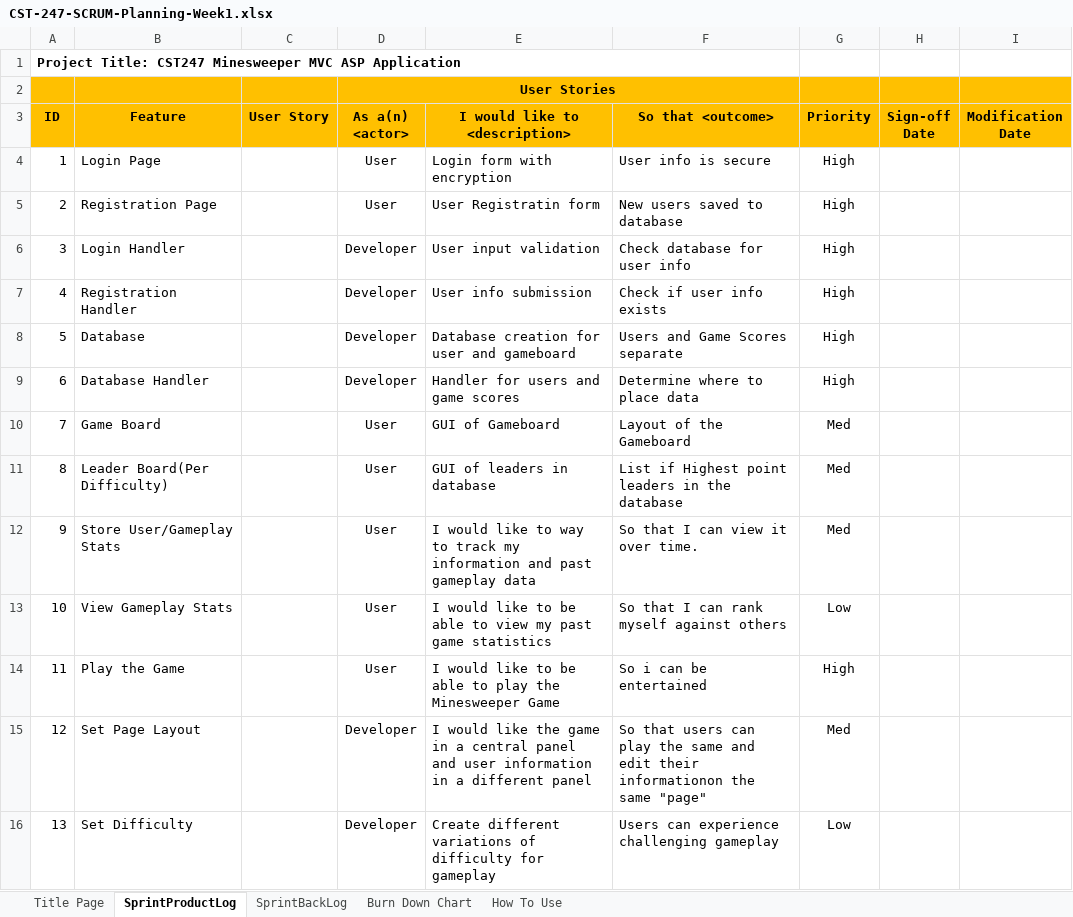
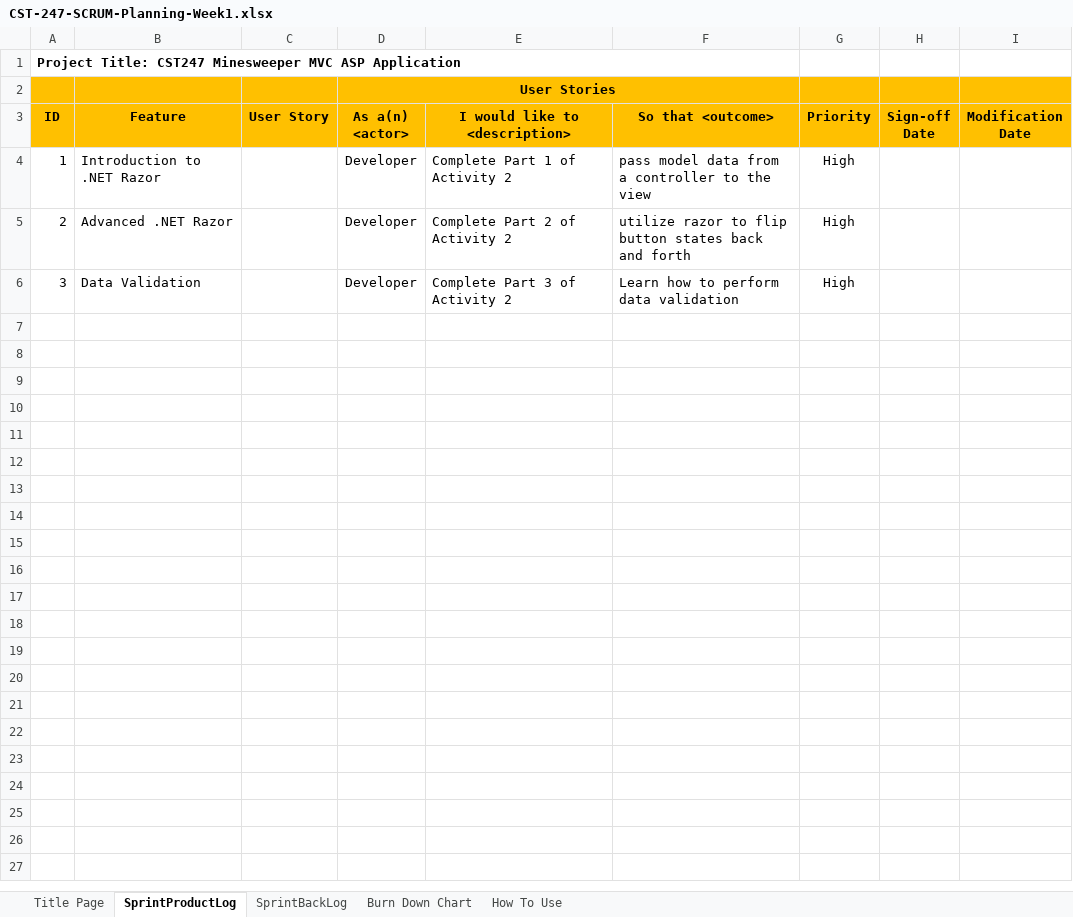
Before and after one commit to MrAizakku/CST247CLC, an Excel workbook: PlanningDesign/CST-247-SCRUM-Planning-Week1.xlsx, sheet SprintProductLog, drawn as a sheet; values as stored, in another font and other column widths than the file's, no borders; the diff names each change by its address in the sheet, - before the commit and + after, or states it on an @@ line.

Commit message:
Update CST-247-SCRUM-Planning-Week1.xlsx

```diff
--- a/PlanningDesign/CST-247-SCRUM-Planning-Week1.xlsx (sheet SprintProductLog)
+++ b/PlanningDesign/CST-247-SCRUM-Planning-Week1.xlsx (sheet SprintProductLog)
-B4 (Feature): Login Page
+B4 (Feature): Introduction to .NET Razor
-D4:D5 (As a(n) <actor>): User
+D4:D5 (As a(n) <actor>): Developer
-E4 (I would like to <description>): Login form with encryption
+E4 (I would like to <description>): Complete Part 1 of Activity 2
-F4 (So that <outcome>): User info is secure
+F4 (So that <outcome>): pass model data from a controller to the view
-B5 (Feature): Registration Page
+B5 (Feature): Advanced .NET Razor
-E5 (I would like to <description>): User Registratin form
+E5 (I would like to <description>): Complete Part 2 of Activity 2
-F5 (So that <outcome>): New users saved to database
+F5 (So that <outcome>): utilize razor to flip button states back and forth
-B6 (Feature): Login Handler
+B6 (Feature): Data Validation
-E6 (I would like to <description>): User input validation
+E6 (I would like to <description>): Complete Part 3 of Activity 2
-F6 (So that <outcome>): Check database for user info
+F6 (So that <outcome>): Learn how to perform data validation
-row 7: 4 | Registration Handler |  | Developer | User info submission | Check if user info exists | High
-row 8: 5 | Database |  | Developer | Database creation for user and gameboard | Users and Game Scores separate | High
-row 9: 6 | Database Handler |  | Developer | Handler for users and game scores | Determine where to place data | High
-row 10: 7 | Game Board |  | User | GUI of Gameboard | Layout of the Gameboard | Med
-row 11: 8 | Leader Board(Per Difficulty) |  | User | GUI of leaders in database | List if Highest point leaders in the database | Med
-row 12: 9 | Store User/Gameplay Stats |  | User | I would like to way to track my information and past gameplay data | So that I can view it over time. | Med
-row 13: 10 | View Gameplay Stats |  | User | I would like to be able to view my past game statistics | So that I can rank myself against others | Low
-row 14: 11 | Play the Game |  | User | I would like to be able to play the Minesweeper Game | So i can be entertained | High
-row 15: 12 | Set Page Layout |  | Developer | I would like the game in a central panel and user information in a different panel | So that users can play the same and edit their informationon the same "page" | Med
-row 16: 13 | Set Difficulty |  | Developer | Create different variations of difficulty for gameplay | Users can experience challenging gameplay | Low
```
Also changed, not shown: sheet Title Page.
